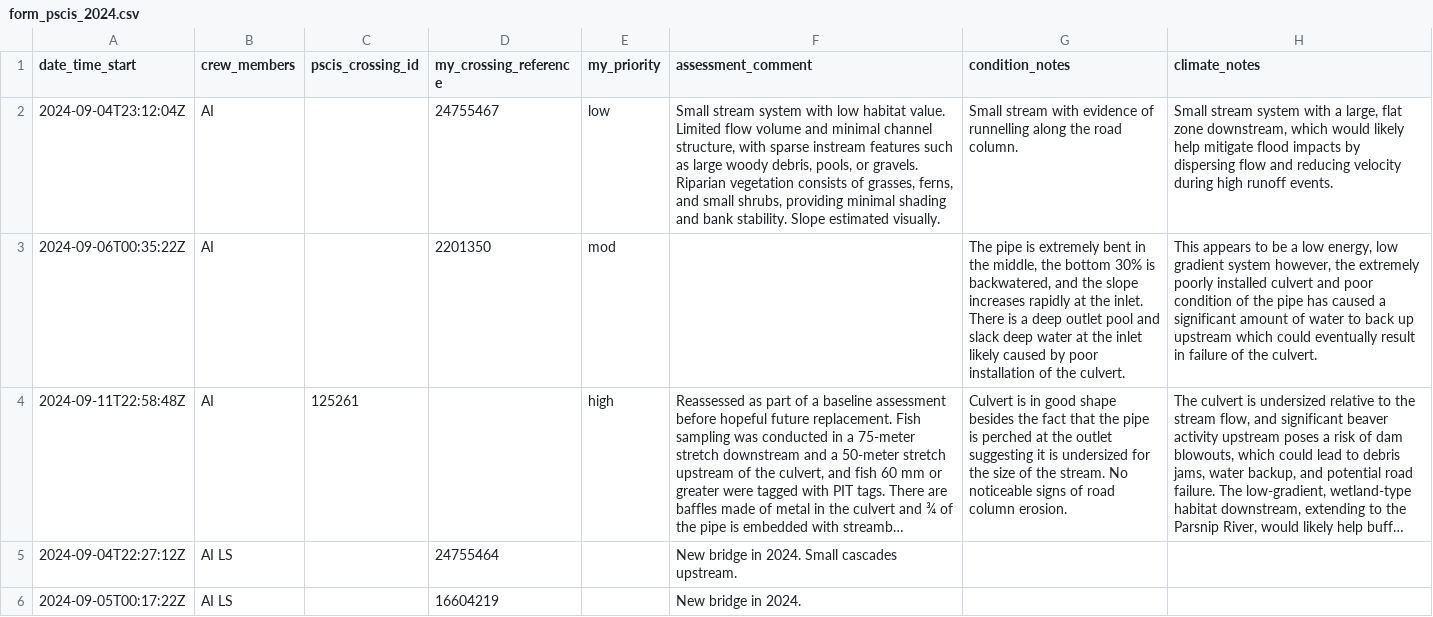
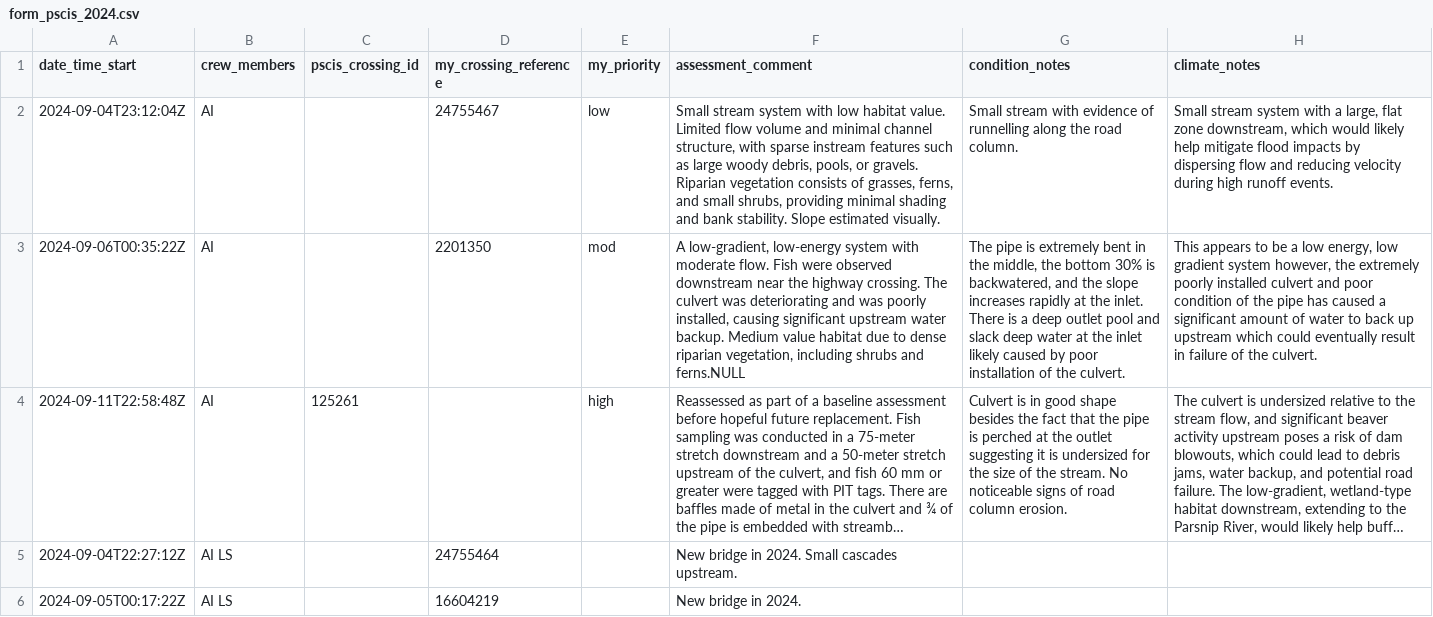
Before and after one commit to NewGraphEnvironment/fish_passage_peace_2024_reporting, a CSV file: data/backup/form_pscis_2024.csv, drawn as a sheet; only a part is shown; long unchanged cells end in …; the diff names each change by its address in the sheet, - before the commit and + after, or states it on an @@ line.

Commit message:
adding missing comment.

```diff
--- a/data/backup/form_pscis_2024.csv
+++ b/data/backup/form_pscis_2024.csv
-F3 (assessment_comment): (empty)
+F3 (assessment_comment): A low-gradient, low-energy system with moderate flow. Fish were observed downstream near the highway crossing. The culvert was deteriorating and was poorly installed, causing significant upstream water backup. Medium value habitat due to dense riparian vegetation, including shrubs and ferns.NULL
```
Also changed, not shown: data/inputs_extracted/pscis_export_submission.csv, 1 other file.
